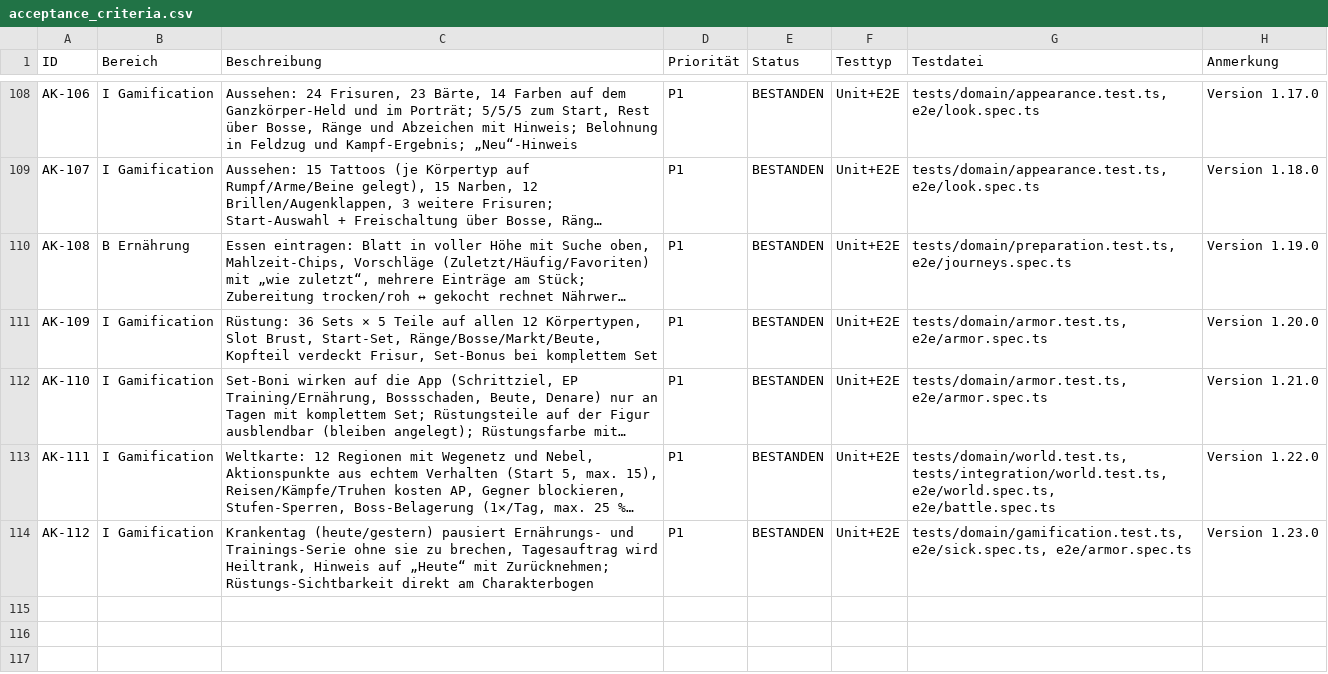
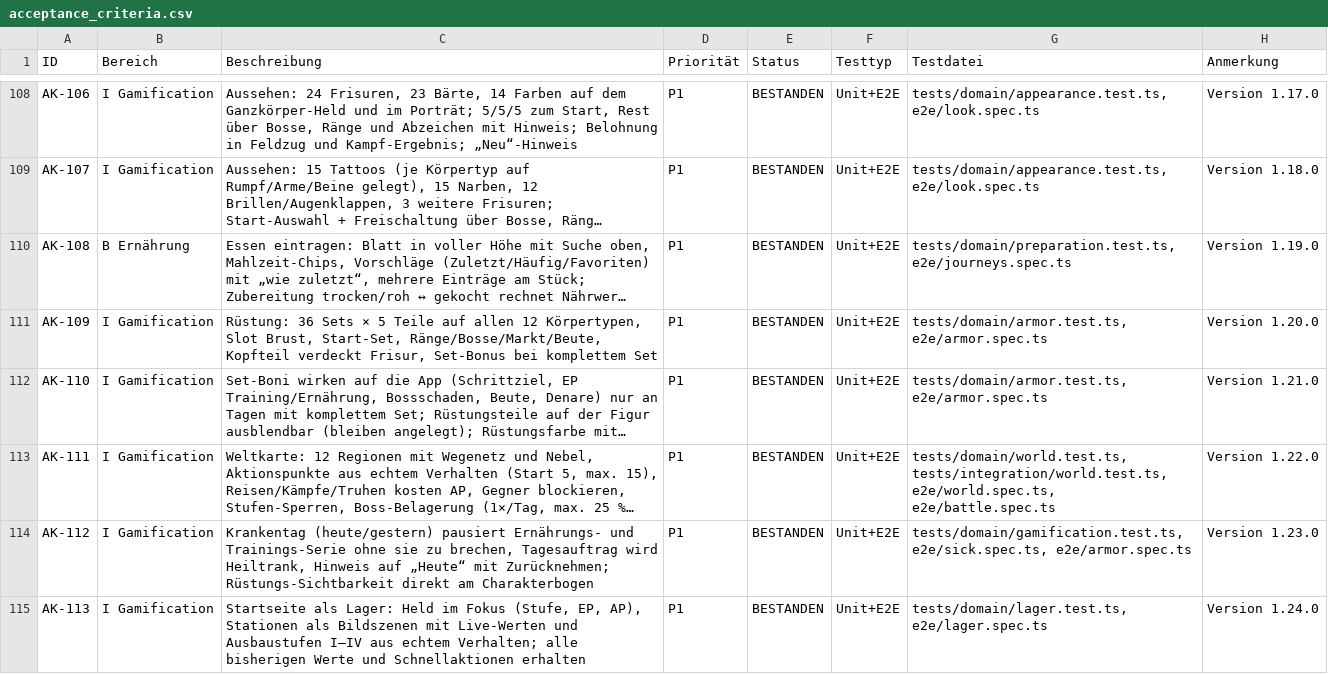
Before and after one commit to gidadamio-prog/FitCore, a CSV file: acceptance_criteria.csv, drawn as a sheet; only a part is shown, gaps mark what is left out; long unchanged cells end in …; the diff names each change by its address in the sheet, - before the commit and + after, or states it on an @@ line.

```diff
--- a/acceptance_criteria.csv
+++ b/acceptance_criteria.csv
+row 115: AK-113 | I Gamification | Startseite als Lager: Held im Fokus (Stufe, EP, AP), Stationen als Bildszenen mit Live-Werten und Ausbaustufen I–IV aus echtem Verhalten; alle bisherigen Werte und Schnellaktionen erhalten | P1 | BESTANDEN | Unit+E2E | tests/domain/lager.test.ts, e2e/lager.spec.ts | Version 1.24.0
```
Also changed, not shown: 16 other files.
